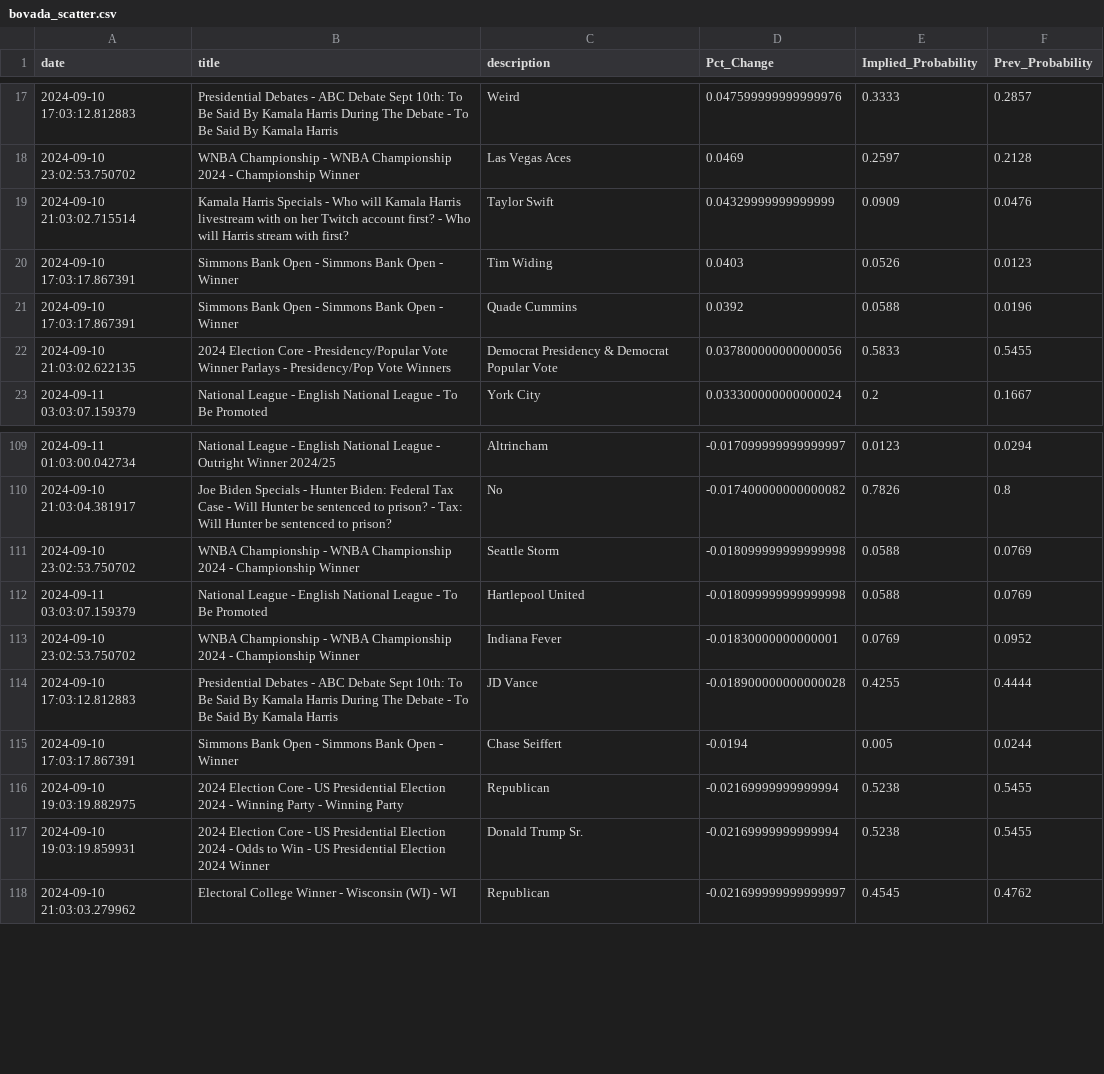
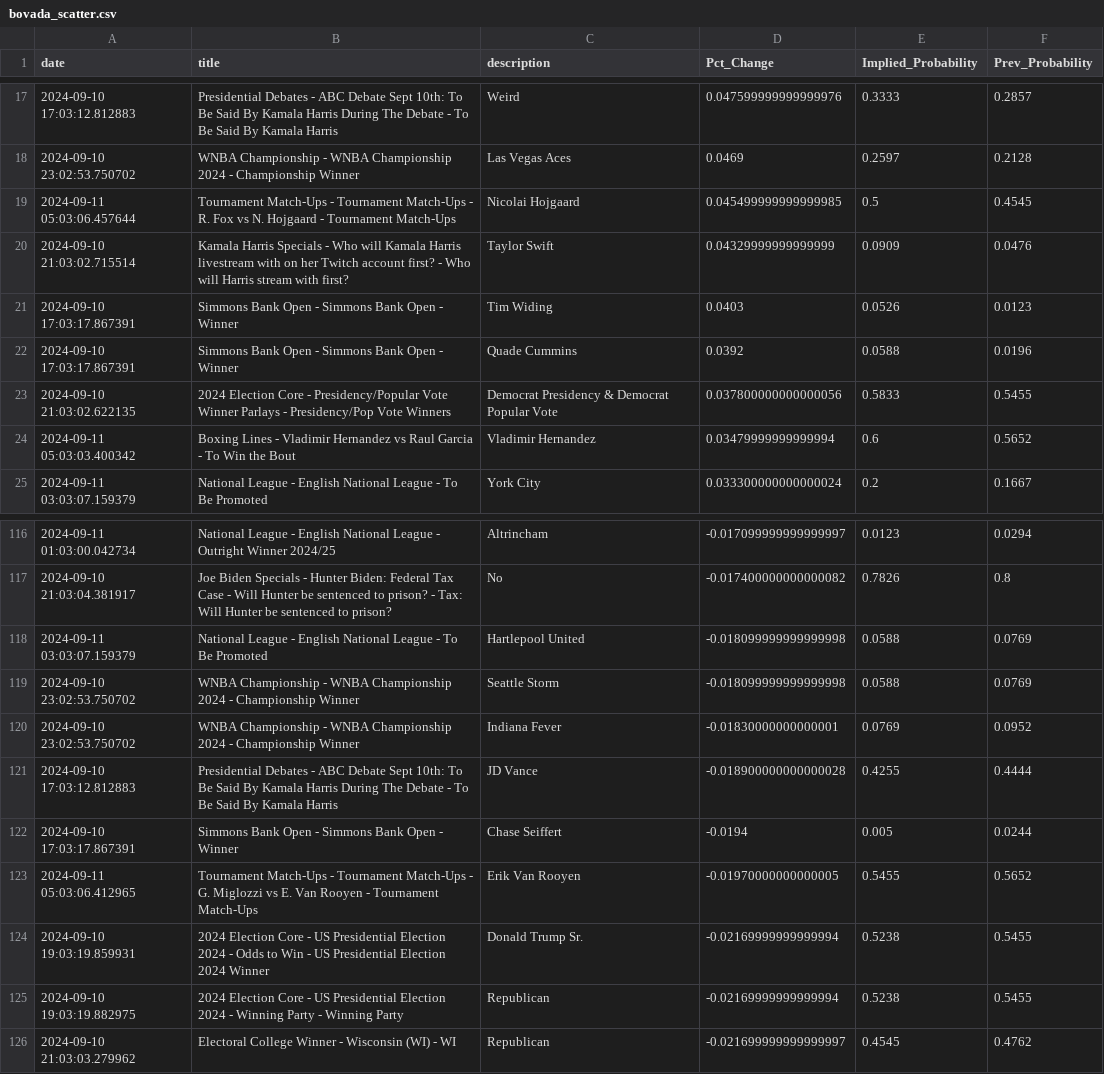
Before and after one commit to aaroncolesmith/bet_model, a CSV file: bovada_scatter.csv, drawn as a sheet; only a part is shown, gaps mark what is left out; the diff covers the shown part only.

Commit message:
data_load_upload_data

```diff
--- a/bovada_scatter.csv
+++ b/bovada_scatter.csv
@@ -18,2 +18,3 @@ date,title,description,Pct_Change,Implied_Probability,Prev_Probability
 2024-09-10 23:02:53.750702,WNBA Championship - WNBA Championship 2024 - Championship Winner,Las Vegas Aces,0.0469,0.2597,0.2128
+2024-09-11 05:03:06.457644,Tournament Match-Ups - Tournament Match-Ups - R. Fox vs N. Hojgaard - Tournament Match-Ups,Nicolai Hojgaard,0.045499999999999985,0.5,0.4545
 2024-09-10 21:03:02.715514,Kamala Harris Specials - Who will Kamala Harris livestream with on her Twitch account first? - Who will Harris stream with first?,Taylor Swift,0.04329999999999999,0.0909,0.0476
@@ -22,2 +23,3 @@ date,title,description,Pct_Change,Implied_Probability,Prev_Probability
 2024-09-10 21:03:02.622135,2024 Election Core - Presidency/Popular Vote Winner Parlays - Presidency/Pop Vote Winners,Democrat Presidency & Democrat Popular Vote,0.037800000000000056,0.5833,0.5455
+2024-09-11 05:03:03.400342,Boxing Lines - Vladimir Hernandez vs Raul Garcia - To Win the Bout,Vladimir Hernandez,0.03479999999999994,0.6,0.5652
 2024-09-11 03:03:07.159379,National League - English National League - To Be Promoted,York City,0.033300000000000024,0.2,0.1667
@@ -110,4 +117,4 @@ date,title,description,Pct_Change,Implied_Probability,Prev_Probability
 2024-09-10 21:03:04.381917,Joe Biden Specials - Hunter Biden: Federal Tax Case - Will Hunter be sentenced to prison? - Tax: Will Hunter be sentenced to prison?,No,-0.017400000000000082,0.7826,0.8
+2024-09-11 03:03:07.159379,National League - English National League - To Be Promoted,Hartlepool United,-0.018099999999999998,0.0588,0.0769
 2024-09-10 23:02:53.750702,WNBA Championship - WNBA Championship 2024 - Championship Winner,Seattle Storm,-0.018099999999999998,0.0588,0.0769
-2024-09-11 03:03:07.159379,National League - English National League - To Be Promoted,Hartlepool United,-0.018099999999999998,0.0588,0.0769
 2024-09-10 23:02:53.750702,WNBA Championship - WNBA Championship 2024 - Championship Winner,Indiana Fever,-0.01830000000000001,0.0769,0.0952
@@ -115,4 +122,5 @@ date,title,description,Pct_Change,Implied_Probability,Prev_Probability
 2024-09-10 17:03:17.867391,Simmons Bank Open - Simmons Bank Open - Winner,Chase Seiffert,-0.0194,0.005,0.0244
+2024-09-11 05:03:06.412965,Tournament Match-Ups - Tournament Match-Ups - G. Miglozzi vs E. Van Rooyen - Tournament Match-Ups,Erik Van Rooyen,-0.01970000000000005,0.5455,0.5652
+2024-09-10 19:03:19.859931,2024 Election Core - US Presidential Election 2024 - Odds to Win - US Presidential Election 2024 Winner,Donald Trump Sr.,-0.02169999999999994,0.5238,0.5455
 2024-09-10 19:03:19.882975,2024 Election Core - US Presidential Election 2024 - Winning Party - Winning Party,Republican,-0.02169999999999994,0.5238,0.5455
-2024-09-10 19:03:19.859931,2024 Election Core - US Presidential Election 2024 - Odds to Win - US Presidential Election 2024 Winner,Donald Trump Sr.,-0.02169999999999994,0.5238,0.5455
 2024-09-10 21:03:03.279962,Electoral College Winner - Wisconsin (WI) - WI,Republican,-0.021699999999999997,0.4545,0.4762
```
Also changed, not shown: 9 added rows and 16 moved rows elsewhere in this file, 5 other files.
